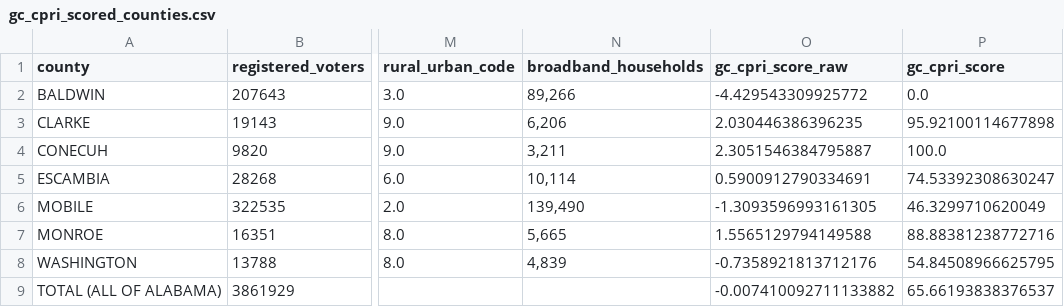
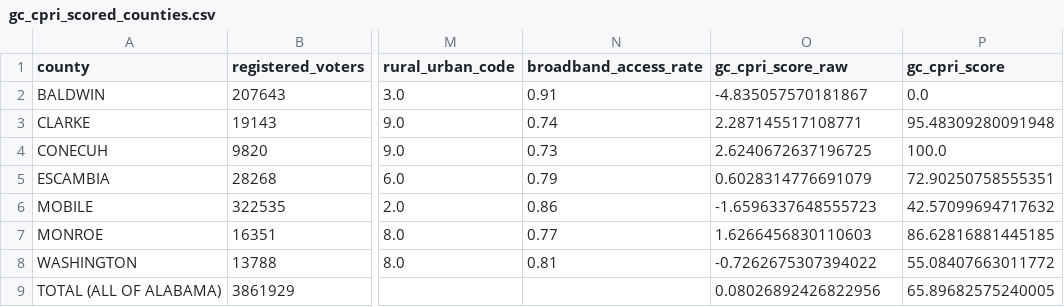
Before and after one commit to lacarabela/GC-CPRI, a CSV file: data/final/gc_cpri_scored_counties.csv, drawn as a sheet; only a part is shown, gaps mark what is left out; the diff names each change by its address in the sheet, - before the commit and + after, or states it on an @@ line.

```diff
--- a/data/final/gc_cpri_scored_counties.csv
+++ b/data/final/gc_cpri_scored_counties.csv
-N1: broadband_households
+N1: broadband_access_rate
-N2 (broadband_access_rate): 89,266
+N2 (broadband_access_rate): 0.91
-O2 (gc_cpri_score_raw): -4.429543309925772
+O2 (gc_cpri_score_raw): -4.835057570181867
-N3 (broadband_access_rate): 6,206
+N3 (broadband_access_rate): 0.74
-O3 (gc_cpri_score_raw): 2.030446386396235
+O3 (gc_cpri_score_raw): 2.287145517108771
-P3 (gc_cpri_score): 95.92100114677898
+P3 (gc_cpri_score): 95.48309280091948
-N4 (broadband_access_rate): 3,211
+N4 (broadband_access_rate): 0.73
-O4 (gc_cpri_score_raw): 2.3051546384795887
+O4 (gc_cpri_score_raw): 2.6240672637196725
-N5 (broadband_access_rate): 10,114
+N5 (broadband_access_rate): 0.79
-O5 (gc_cpri_score_raw): 0.5900912790334691
+O5 (gc_cpri_score_raw): 0.6028314776691079
-P5 (gc_cpri_score): 74.53392308630247
+P5 (gc_cpri_score): 72.90250758555351
-N6 (broadband_access_rate): 139,490
+N6 (broadband_access_rate): 0.86
-O6 (gc_cpri_score_raw): -1.3093596993161305
+O6 (gc_cpri_score_raw): -1.6596337648555723
-P6 (gc_cpri_score): 46.3299710620049
+P6 (gc_cpri_score): 42.57099694717632
-N7 (broadband_access_rate): 5,665
+N7 (broadband_access_rate): 0.77
-O7 (gc_cpri_score_raw): 1.5565129794149588
+O7 (gc_cpri_score_raw): 1.6266456830110603
-P7 (gc_cpri_score): 88.88381238772716
+P7 (gc_cpri_score): 86.62816881445185
-N8 (broadband_access_rate): 4,839
+N8 (broadband_access_rate): 0.81
-O8 (gc_cpri_score_raw): -0.7358921813712176
+O8 (gc_cpri_score_raw): -0.7262675307394022
-P8 (gc_cpri_score): 54.84508966625795
+P8 (gc_cpri_score): 55.08407663011772
-O9 (gc_cpri_score_raw): -0.007410092711133882
+O9 (gc_cpri_score_raw): 0.08026892426822956
-P9 (gc_cpri_score): 65.66193838376537
+P9 (gc_cpri_score): 65.89682575240005
```
Also changed, not shown: app/data/gc_cpri_scores_for_app.csv, data/final/gc_cpri_explained_variance.csv, 4 other files.
